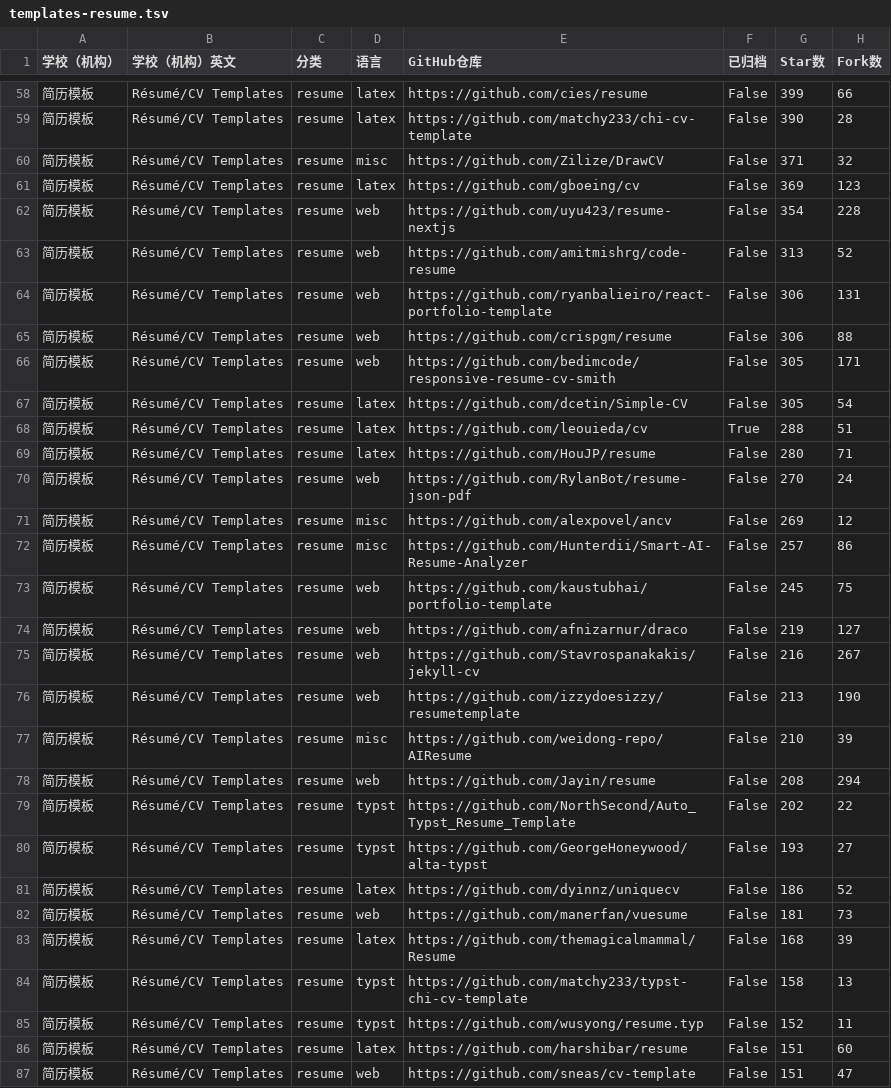
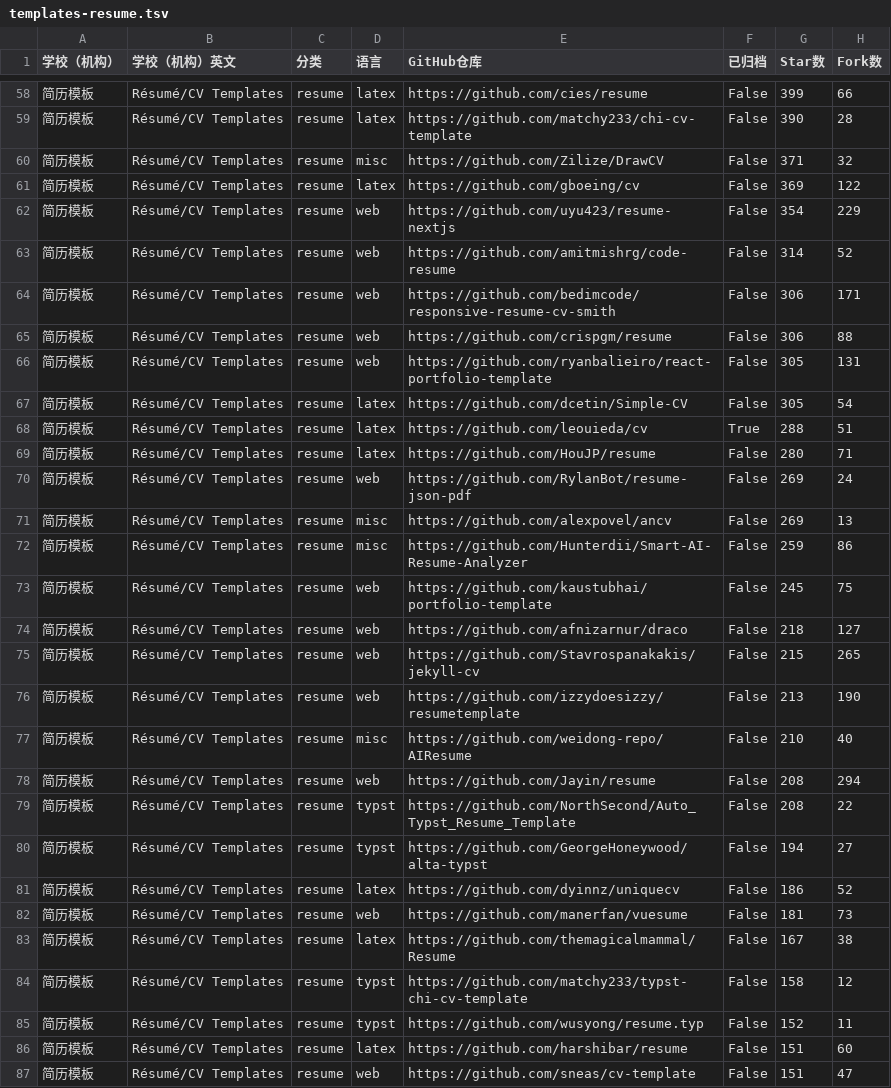
Before and after one commit to hantang/latex-templates, a TSV file: data/templates-resume.tsv, drawn as a sheet; only a part is shown, gaps mark what is left out; the diff covers the shown part only.

```diff
--- a/data/templates-resume.tsv
+++ b/data/templates-resume.tsv
@@ -60,8 +60,8 @@
 简历模板	Résumé/CV Templates	resume	misc	https://github.com/Zilize/DrawCV	False	371	32
-简历模板	Résumé/CV Templates	resume	latex	https://github.com/gboeing/cv	False	369	123
-简历模板	Résumé/CV Templates	resume	web	https://github.com/uyu423/resume-nextjs	False	354	228
-简历模板	Résumé/CV Templates	resume	web	https://github.com/amitmishrg/code-resume	False	313	52
-简历模板	Résumé/CV Templates	resume	web	https://github.com/ryanbalieiro/react-portfolio-template	False	306	131
+简历模板	Résumé/CV Templates	resume	latex	https://github.com/gboeing/cv	False	369	122
+简历模板	Résumé/CV Templates	resume	web	https://github.com/uyu423/resume-nextjs	False	354	229
+简历模板	Résumé/CV Templates	resume	web	https://github.com/amitmishrg/code-resume	False	314	52
+简历模板	Résumé/CV Templates	resume	web	https://github.com/bedimcode/responsive-resume-cv-smith	False	306	171
 简历模板	Résumé/CV Templates	resume	web	https://github.com/crispgm/resume	False	306	88
-简历模板	Résumé/CV Templates	resume	web	https://github.com/bedimcode/responsive-resume-cv-smith	False	305	171
+简历模板	Résumé/CV Templates	resume	web	https://github.com/ryanbalieiro/react-portfolio-template	False	305	131
 简历模板	Résumé/CV Templates	resume	latex	https://github.com/dcetin/Simple-CV	False	305	54
@@ -69,17 +69,17 @@
 简历模板	Résumé/CV Templates	resume	latex	https://github.com/HouJP/resume	False	280	71
-简历模板	Résumé/CV Templates	resume	web	https://github.com/RylanBot/resume-json-pdf	False	270	24
-简历模板	Résumé/CV Templates	resume	misc	https://github.com/alexpovel/ancv	False	269	12
-简历模板	Résumé/CV Templates	resume	misc	https://github.com/Hunterdii/Smart-AI-Resume-Analyzer	False	257	86
+简历模板	Résumé/CV Templates	resume	web	https://github.com/RylanBot/resume-json-pdf	False	269	24
+简历模板	Résumé/CV Templates	resume	misc	https://github.com/alexpovel/ancv	False	269	13
+简历模板	Résumé/CV Templates	resume	misc	https://github.com/Hunterdii/Smart-AI-Resume-Analyzer	False	259	86
 简历模板	Résumé/CV Templates	resume	web	https://github.com/kaustubhai/portfolio-template	False	245	75
-简历模板	Résumé/CV Templates	resume	web	https://github.com/afnizarnur/draco	False	219	127
-简历模板	Résumé/CV Templates	resume	web	https://github.com/Stavrospanakakis/jekyll-cv	False	216	267
+简历模板	Résumé/CV Templates	resume	web	https://github.com/afnizarnur/draco	False	218	127
+简历模板	Résumé/CV Templates	resume	web	https://github.com/Stavrospanakakis/jekyll-cv	False	215	265
 简历模板	Résumé/CV Templates	resume	web	https://github.com/izzydoesizzy/resumetemplate	False	213	190
-简历模板	Résumé/CV Templates	resume	misc	https://github.com/weidong-repo/AIResume	False	210	39
+简历模板	Résumé/CV Templates	resume	misc	https://github.com/weidong-repo/AIResume	False	210	40
 简历模板	Résumé/CV Templates	resume	web	https://github.com/Jayin/resume	False	208	294
-简历模板	Résumé/CV Templates	resume	typst	https://github.com/NorthSecond/Auto_Typst_Resume_Template	False	202	22
-简历模板	Résumé/CV Templates	resume	typst	https://github.com/GeorgeHoneywood/alta-typst	False	193	27
+简历模板	Résumé/CV Templates	resume	typst	https://github.com/NorthSecond/Auto_Typst_Resume_Template	False	208	22
+简历模板	Résumé/CV Templates	resume	typst	https://github.com/GeorgeHoneywood/alta-typst	False	194	27
 简历模板	Résumé/CV Templates	resume	latex	https://github.com/dyinnz/uniquecv	False	186	52
 简历模板	Résumé/CV Templates	resume	web	https://github.com/manerfan/vuesume	False	181	73
-简历模板	Résumé/CV Templates	resume	latex	https://github.com/themagicalmammal/Resume	False	168	39
-简历模板	Résumé/CV Templates	resume	typst	https://github.com/matchy233/typst-chi-cv-template	False	158	13
+简历模板	Résumé/CV Templates	resume	latex	https://github.com/themagicalmammal/Resume	False	167	38
+简历模板	Résumé/CV Templates	resume	typst	https://github.com/matchy233/typst-chi-cv-template	False	158	12
 简历模板	Résumé/CV Templates	resume	typst	https://github.com/wusyong/resume.typ	False	152	11
```
Also changed, not shown: 2 added rows, 2 removed rows and 69 edited cells elsewhere in this file, data/templates.tsv, 4 other files.
